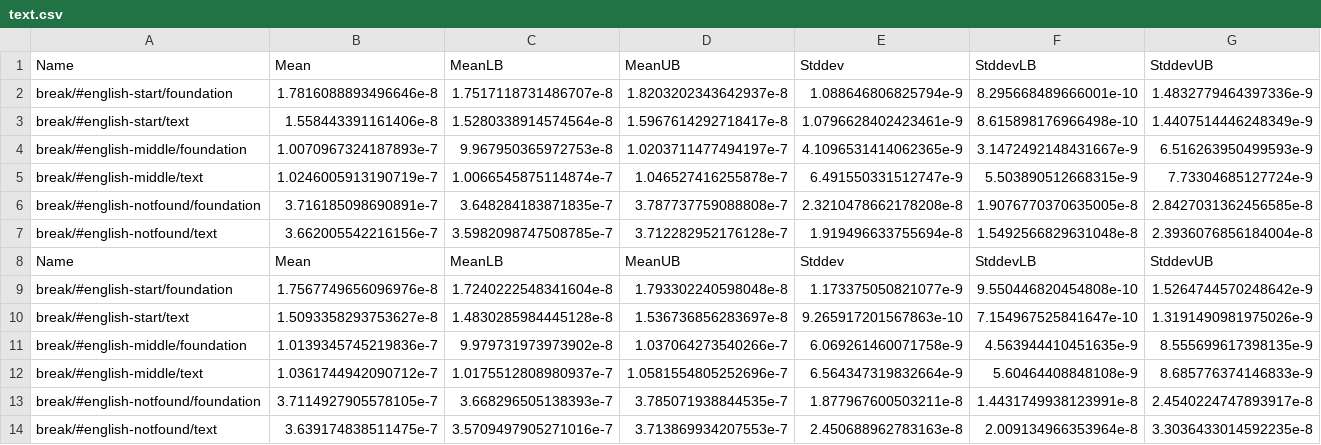
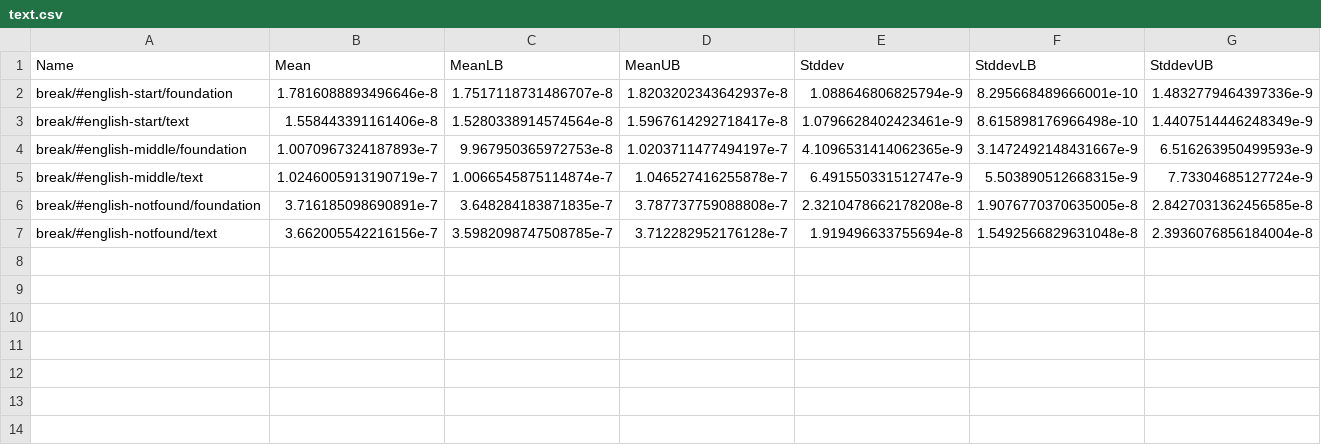
Before and after one commit to haskell-foundation/foundation-meta, a CSV file: www/benchs/text.csv, drawn as a sheet; the diff names each change by its address in the sheet, - before the commit and + after, or states it on an @@ line.

Commit message:
add basic bench rendering

```diff
--- a/www/benchs/text.csv
+++ b/www/benchs/text.csv
-row 8: Name | Mean | MeanLB | MeanUB | Stddev | StddevLB | StddevUB
-row 9: break/#english-start/foundation | 1.7567749656096976e-8 | 1.7240222548341604e-8 | 1.793302240598048e-8 | 1.173375050821077e-9 | 9.550446820454808e-10 | 1.5264744570248642e-9
-row 10: break/#english-start/text | 1.5093358293753627e-8 | 1.4830285984445128e-8 | 1.536736856283697e-8 | 9.265917201567863e-10 | 7.154967525841647e-10 | 1.3191490981975026e-9
-row 11: break/#english-middle/foundation | 1.0139345745219836e-7 | 9.979731973973902e-8 | 1.037064273540266e-7 | 6.069261460071758e-9 | 4.563944410451635e-9 | 8.555699617398135e-9
-row 12: break/#english-middle/text | 1.0361744942090712e-7 | 1.0175512808980937e-7 | 1.0581554805252696e-7 | 6.564347319832664e-9 | 5.60464408848108e-9 | 8.685776374146833e-9
-row 13: break/#english-notfound/foundation | 3.7114927905578105e-7 | 3.668296505138393e-7 | 3.785071938844535e-7 | 1.877967600503211e-8 | 1.4431749938123991e-8 | 2.4540224747893917e-8
-row 14: break/#english-notfound/text | 3.639174838511475e-7 | 3.5709497905271016e-7 | 3.713869934207553e-7 | 2.450688962783163e-8 | 2.009134966353964e-8 | 3.3036433014592235e-8
```
Also changed, not shown: 4 other files.
